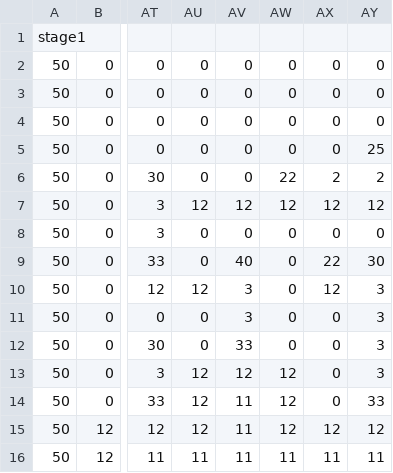
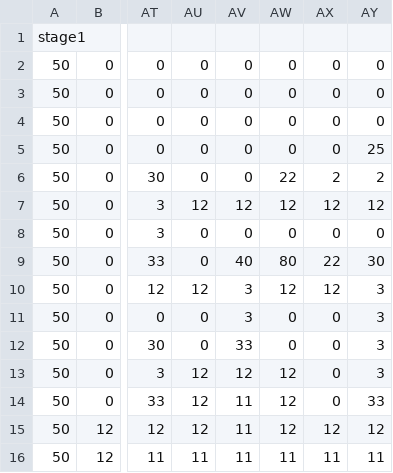
Before and after one commit to Takogami/2023_HEWproject, a CSV file: stageTerrain_data/stage1_data.csv, drawn as a sheet; only a part is shown, gaps mark what is left out; the diff names each change by its address in the sheet, - before the commit and + after, or states it on an @@ line.

```diff
--- a/stageTerrain_data/stage1_data.csv
+++ b/stageTerrain_data/stage1_data.csv
-AW9: 0
+AW9: 80
-AW10: 0
+AW10: 12
```
Also changed, not shown: 1 other file.
